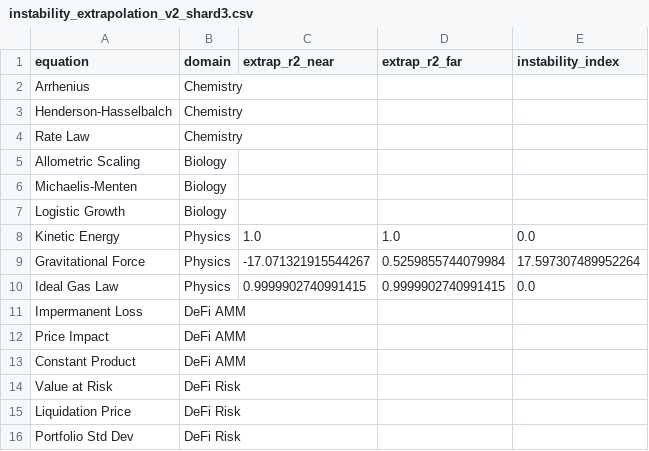
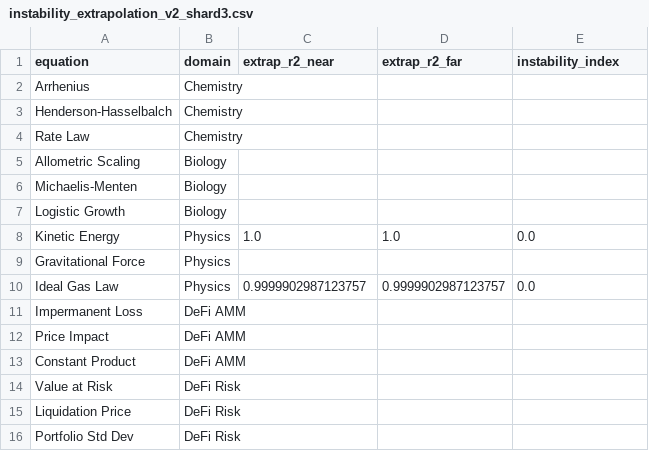
Before and after one commit to sednabcn/LLM-HypatiaX-REPRO, a CSV file: hypatiax/data/results/ablation/exp1_ablation_seed2024/shards/instability_extrapolation_v2_shard3.csv, drawn as a sheet.

```diff
--- a/hypatiax/data/results/ablation/exp1_ablation_seed2024/shards/instability_extrapolation_v2_shard3.csv
+++ b/hypatiax/data/results/ablation/exp1_ablation_seed2024/shards/instability_extrapolation_v2_shard3.csv
@@ -8,4 +8,4 @@ Logistic Growth,Biology,,,
 Kinetic Energy,Physics,1.0,1.0,0.0
-Gravitational Force,Physics,-17.071321915544267,0.5259855744079984,17.597307489952264
-Ideal Gas Law,Physics,0.9999902740991415,0.9999902740991415,0.0
+Gravitational Force,Physics,,,
+Ideal Gas Law,Physics,0.9999902987123757,0.9999902987123757,0.0
 Impermanent Loss,DeFi AMM,,,
```
Also changed, not shown: 14 other files.
